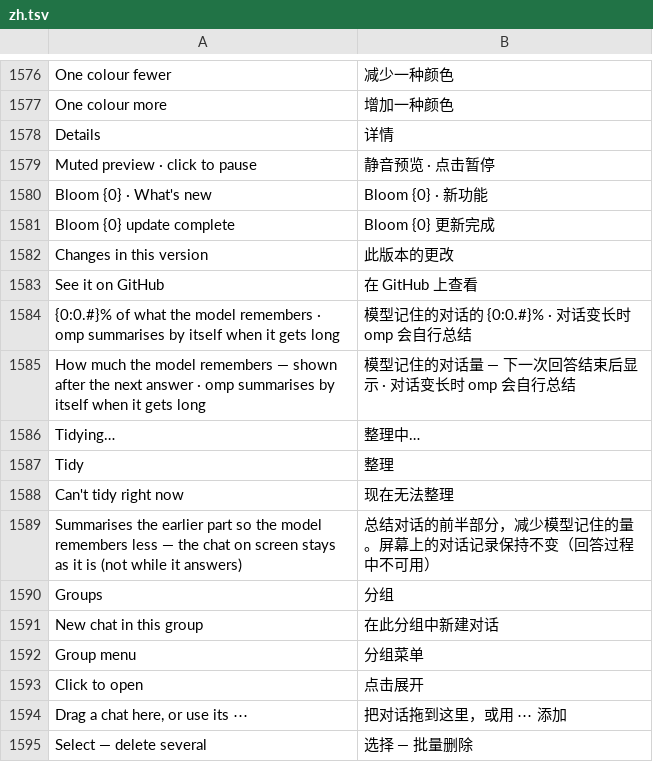
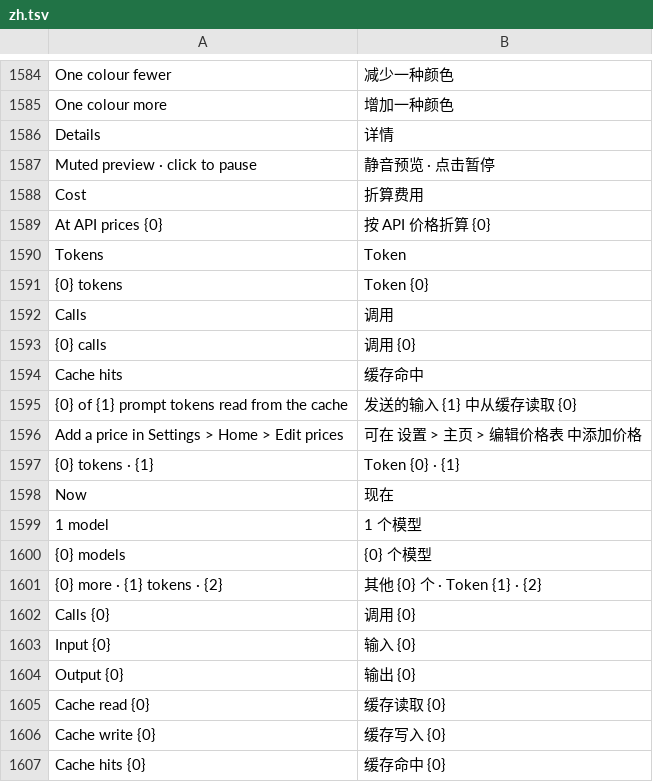
Before and after one commit to hyeon1035298/Bloom, a TSV file: src/Bloom/Assets/Lang/zh.tsv, drawn as a sheet; only a part is shown, gaps mark what is left out; the shorter side is filled out with more unchanged rows; the diff covers the shown part only.

```diff
--- a/src/Bloom/Assets/Lang/zh.tsv
+++ b/src/Bloom/Assets/Lang/zh.tsv
@@ -1579 +1587,21 @@ Details	详情
 Muted preview · click to pause	静音预览 · 点击暂停
+Cost	折算费用
+At API prices {0}	按 API 价格折算 {0}
+Tokens	Token
+{0} tokens	Token {0}
+Calls	调用
+{0} calls	调用 {0}
+Cache hits	缓存命中
+{0} of {1} prompt tokens read from the cache	发送的输入 {1} 中从缓存读取 {0}
+Add a price in Settings > Home > Edit prices	可在 设置 > 主页 > 编辑价格表 中添加价格
+{0} tokens · {1}	Token {0} · {1}
+Now	现在
+1 model	1 个模型
+{0} models	{0} 个模型
+{0} more · {1} tokens · {2}	其他 {0} 个 · Token {1} · {2}
+Calls {0}	调用 {0}
+Input {0}	输入 {0}
+Output {0}	输出 {0}
+Cache read {0}	缓存读取 {0}
+Cache write {0}	缓存写入 {0}
+Cache hits {0}	缓存命中 {0}
```
Also changed, not shown: 39 added rows elsewhere in this file, src/Bloom/Assets/Lang/ja.tsv, 12 other files.
